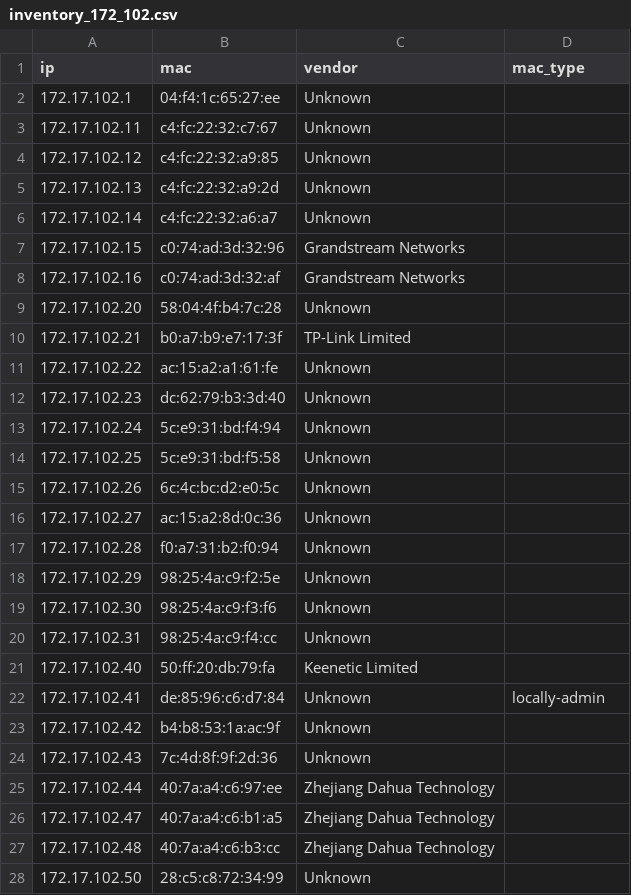
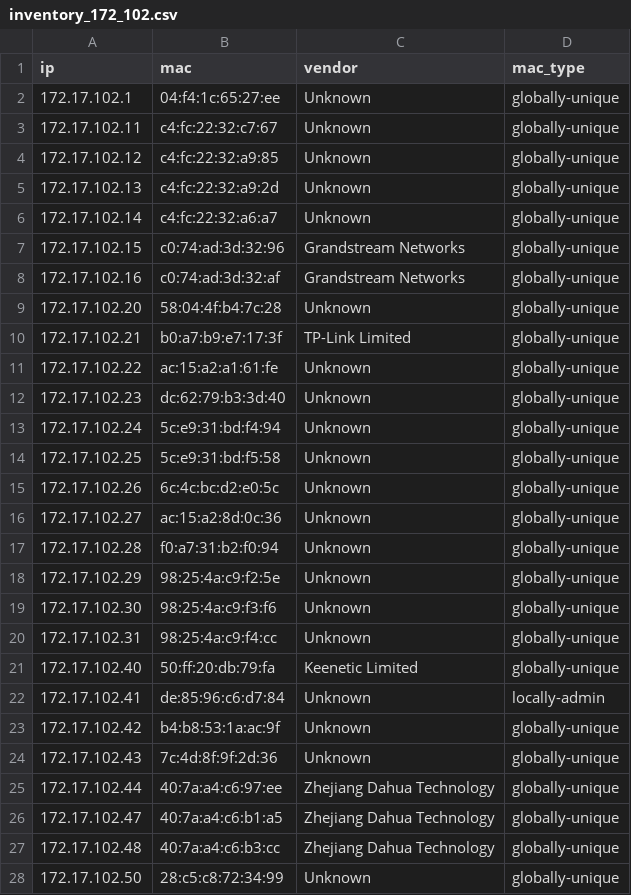
Before and after one commit to pbolkhovitin/bsz, a CSV file: scan/data/inventory_172_102.csv, drawn as a sheet; only a part is shown; the diff covers the shown part only.

```diff
--- a/scan/data/inventory_172_102.csv
+++ b/scan/data/inventory_172_102.csv
@@ -1,28 +1,28 @@
 ip,mac,vendor,mac_type
-172.17.102.1,04:f4:1c:65:27:ee,Unknown,
-172.17.102.11,c4:fc:22:32:c7:67,Unknown,
-172.17.102.12,c4:fc:22:32:a9:85,Unknown,
-172.17.102.13,c4:fc:22:32:a9:2d,Unknown,
-172.17.102.14,c4:fc:22:32:a6:a7,Unknown,
-172.17.102.15,c0:74:ad:3d:32:96,Grandstream Networks,
-172.17.102.16,c0:74:ad:3d:32:af,Grandstream Networks,
-172.17.102.20,58:04:4f:b4:7c:28,Unknown,
-172.17.102.21,b0:a7:b9:e7:17:3f,TP-Link Limited,
-172.17.102.22,ac:15:a2:a1:61:fe,Unknown,
-172.17.102.23,dc:62:79:b3:3d:40,Unknown,
-172.17.102.24,5c:e9:31:bd:f4:94,Unknown,
-172.17.102.25,5c:e9:31:bd:f5:58,Unknown,
-172.17.102.26,6c:4c:bc:d2:e0:5c,Unknown,
-172.17.102.27,ac:15:a2:8d:0c:36,Unknown,
-172.17.102.28,f0:a7:31:b2:f0:94,Unknown,
-172.17.102.29,98:25:4a:c9:f2:5e,Unknown,
-172.17.102.30,98:25:4a:c9:f3:f6,Unknown,
-172.17.102.31,98:25:4a:c9:f4:cc,Unknown,
-172.17.102.40,50:ff:20:db:79:fa,Keenetic Limited,
+172.17.102.1,04:f4:1c:65:27:ee,Unknown,globally-unique
+172.17.102.11,c4:fc:22:32:c7:67,Unknown,globally-unique
+172.17.102.12,c4:fc:22:32:a9:85,Unknown,globally-unique
+172.17.102.13,c4:fc:22:32:a9:2d,Unknown,globally-unique
+172.17.102.14,c4:fc:22:32:a6:a7,Unknown,globally-unique
+172.17.102.15,c0:74:ad:3d:32:96,Grandstream Networks,globally-unique
+172.17.102.16,c0:74:ad:3d:32:af,Grandstream Networks,globally-unique
+172.17.102.20,58:04:4f:b4:7c:28,Unknown,globally-unique
+172.17.102.21,b0:a7:b9:e7:17:3f,TP-Link Limited,globally-unique
+172.17.102.22,ac:15:a2:a1:61:fe,Unknown,globally-unique
+172.17.102.23,dc:62:79:b3:3d:40,Unknown,globally-unique
+172.17.102.24,5c:e9:31:bd:f4:94,Unknown,globally-unique
+172.17.102.25,5c:e9:31:bd:f5:58,Unknown,globally-unique
+172.17.102.26,6c:4c:bc:d2:e0:5c,Unknown,globally-unique
+172.17.102.27,ac:15:a2:8d:0c:36,Unknown,globally-unique
+172.17.102.28,f0:a7:31:b2:f0:94,Unknown,globally-unique
+172.17.102.29,98:25:4a:c9:f2:5e,Unknown,globally-unique
+172.17.102.30,98:25:4a:c9:f3:f6,Unknown,globally-unique
+172.17.102.31,98:25:4a:c9:f4:cc,Unknown,globally-unique
+172.17.102.40,50:ff:20:db:79:fa,Keenetic Limited,globally-unique
 172.17.102.41,de:85:96:c6:d7:84,Unknown,locally-admin
-172.17.102.42,b4:b8:53:1a:ac:9f,Unknown,
-172.17.102.43,7c:4d:8f:9f:2d:36,Unknown,
-172.17.102.44,40:7a:a4:c6:97:ee,Zhejiang Dahua Technology,
-172.17.102.47,40:7a:a4:c6:b1:a5,Zhejiang Dahua Technology,
-172.17.102.48,40:7a:a4:c6:b3:cc,Zhejiang Dahua Technology,
-172.17.102.50,28:c5:c8:72:34:99,Unknown,
+172.17.102.42,b4:b8:53:1a:ac:9f,Unknown,globally-unique
+172.17.102.43,7c:4d:8f:9f:2d:36,Unknown,globally-unique
+172.17.102.44,40:7a:a4:c6:97:ee,Zhejiang Dahua Technology,globally-unique
+172.17.102.47,40:7a:a4:c6:b1:a5,Zhejiang Dahua Technology,globally-unique
+172.17.102.48,40:7a:a4:c6:b3:cc,Zhejiang Dahua Technology,globally-unique
+172.17.102.50,28:c5:c8:72:34:99,Unknown,globally-unique
```
Also changed, not shown: 56 edited cells elsewhere in this file, 3 other files.
